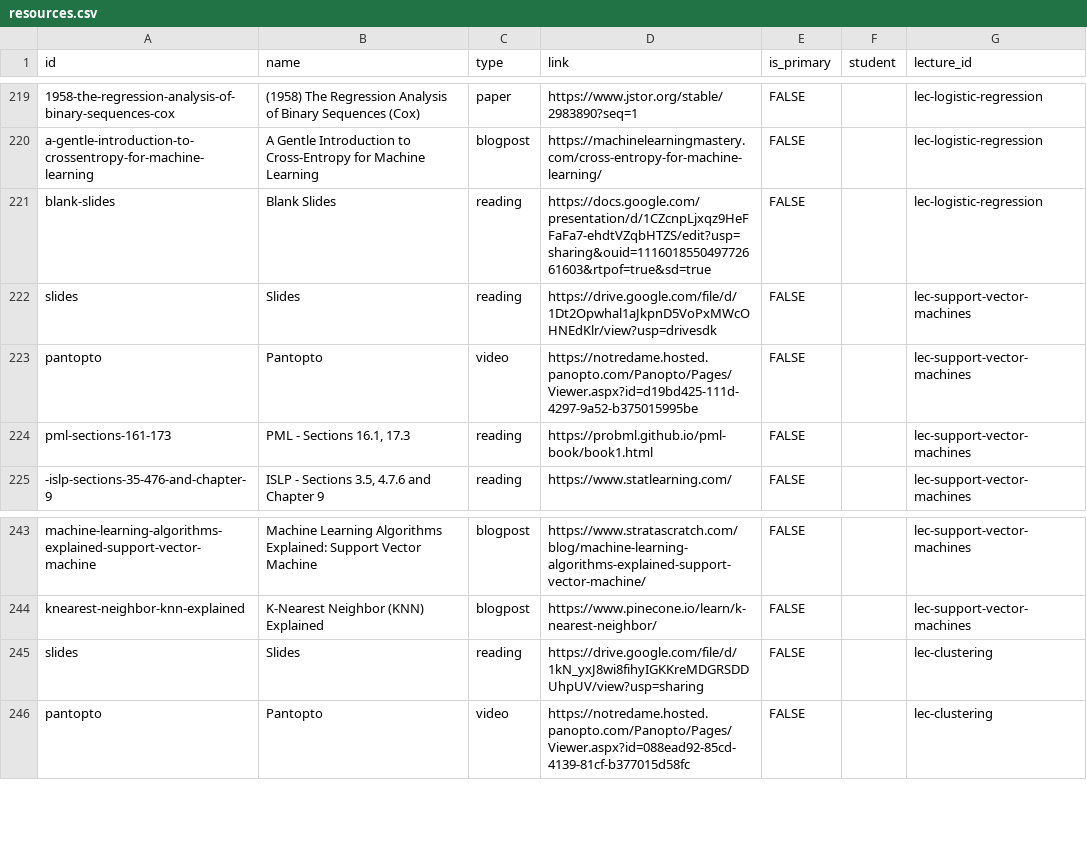
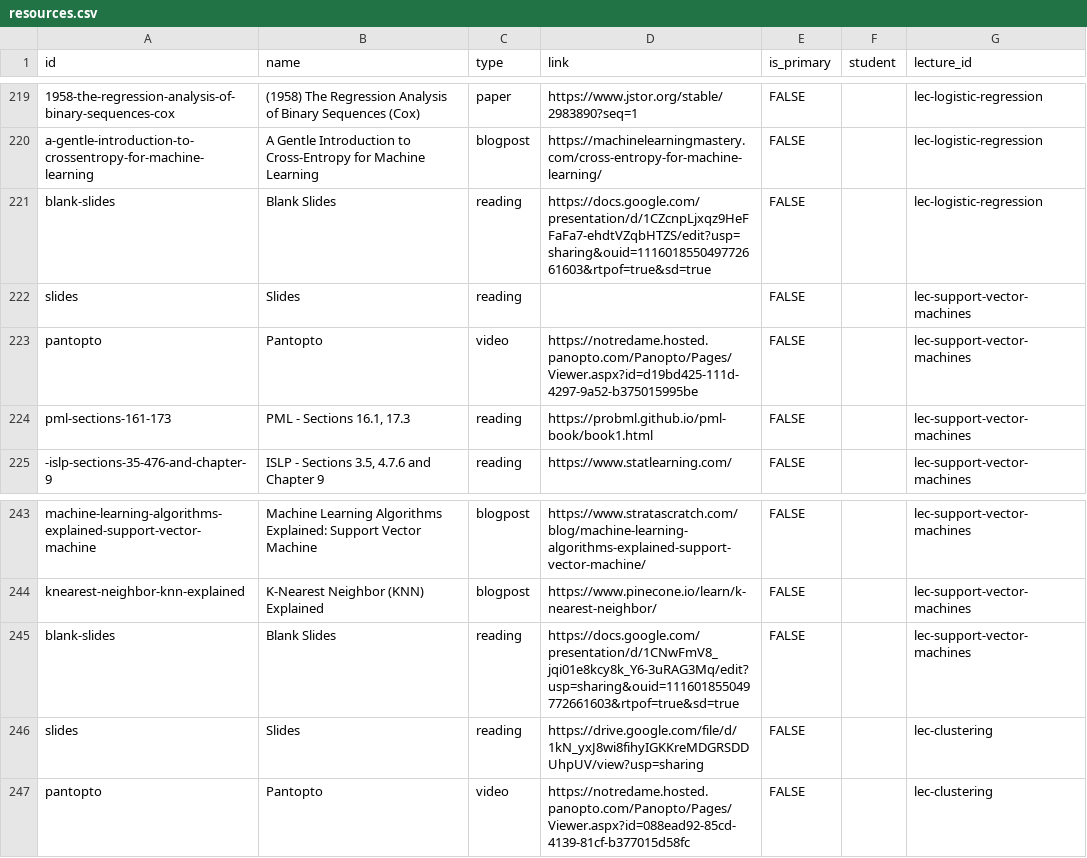
Before and after one commit to nd-cse-30124-fa25/nd-cse-30124-fa25.github.io, a CSV file: docs/static/csv/resources.csv, drawn as a sheet; only a part is shown, gaps mark what is left out.

```diff
--- a/docs/static/csv/resources.csv
+++ b/docs/static/csv/resources.csv
@@ -223,3 +223,3 @@ a-gentle-introduction-to-crossentropy-for-machine-learning,A Gentle Introduction
 blank-slides,Blank Slides,reading,https://docs.google.com/presentation/d/1CZcnpLjxqz9HeFFaFa7-ehdtVZqbHTZS/edit?usp=sharing&ouid=111601855049772661603&rtpof=true&sd=true,FALSE,,lec-logistic-regression
-slides,Slides,reading,https://drive.google.com/file/d/1Dt2Opwhal1aJkpnD5VoPxMWcOHNEdKlr/view?usp=drivesdk,FALSE,,lec-support-vector-machines
+slides,Slides,reading,,FALSE,,lec-support-vector-machines
 pantopto,Pantopto,video,https://notredame.hosted.panopto.com/Panopto/Pages/Viewer.aspx?id=d19bd425-111d-4297-9a52-b375015995be,FALSE,,lec-support-vector-machines
@@ -246,2 +246,3 @@ machine-learning-algorithms-explained-support-vector-machine,Machine Learning Al
 knearest-neighbor-knn-explained,K-Nearest Neighbor (KNN) Explained,blogpost,https://www.pinecone.io/learn/k-nearest-neighbor/,FALSE,,lec-support-vector-machines
+blank-slides,Blank Slides,reading,https://docs.google.com/presentation/d/1CNwFmV8_jqi01e8kcy8k_Y6-3uRAG3Mq/edit?usp=sharing&ouid=111601855049772661603&rtpof=true&sd=true,FALSE,,lec-support-vector-machines
 slides,Slides,reading,https://drive.google.com/file/d/1kN_yxJ8wi8fihyIGKKreMDGRSDDUhpUV/view?usp=sharing,FALSE,,lec-clustering
```
